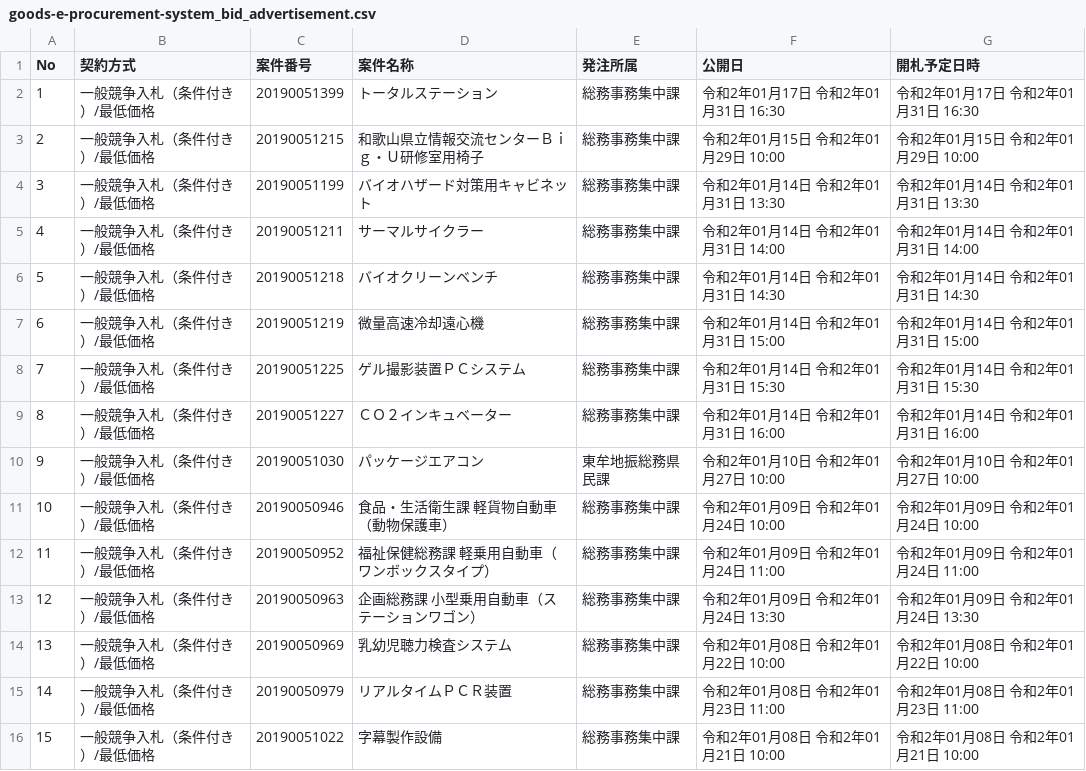
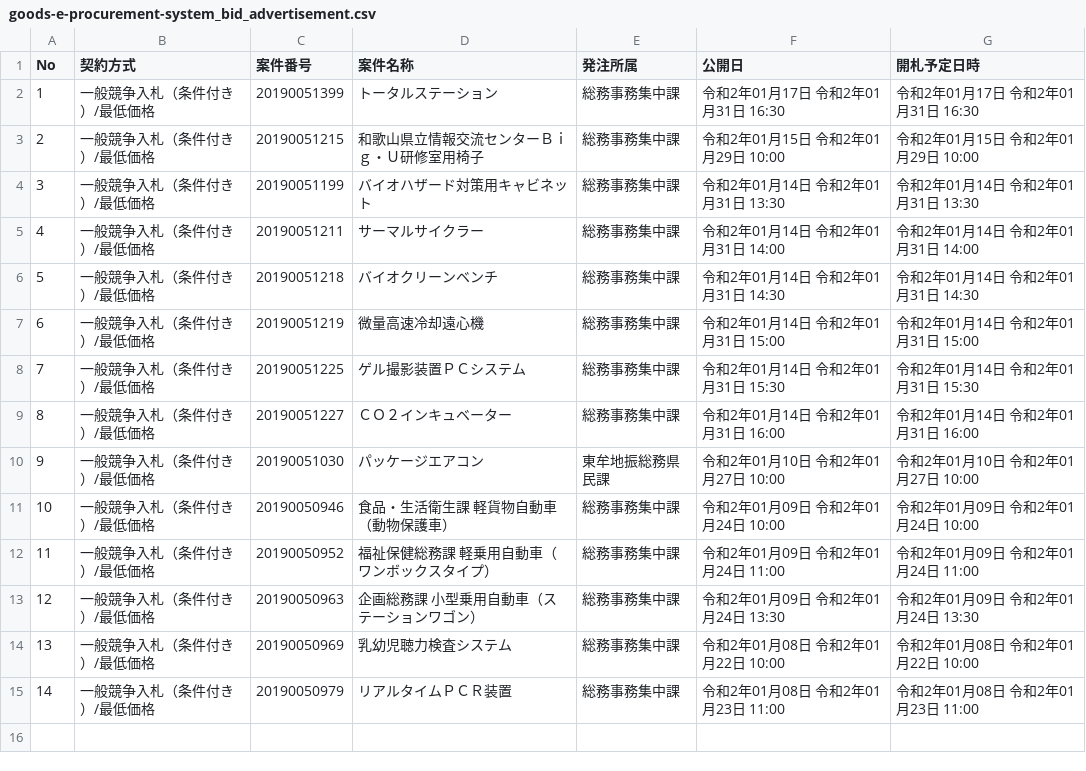
Before and after one commit to wakayama-pref-org/Goods-e-procurement-system_Bid_Advertisement, a CSV file: csv/goods-e-procurement-system_bid_advertisement.csv, drawn as a sheet; the diff names each change by its address in the sheet, - before the commit and + after, or states it on an @@ line.

```diff
--- a/csv/goods-e-procurement-system_bid_advertisement.csv
+++ b/csv/goods-e-procurement-system_bid_advertisement.csv
-row 16: 15 | 一般競争入札（条件付き）/最低価格 | 20190051022 | 字幕製作設備 | 総務事務集中課 | 令和2年01月08日 令和2年01月21日 10:00 | 令和2年01月08日 令和2年01月21日 10:00
```
Also changed, not shown: 1 other file.
